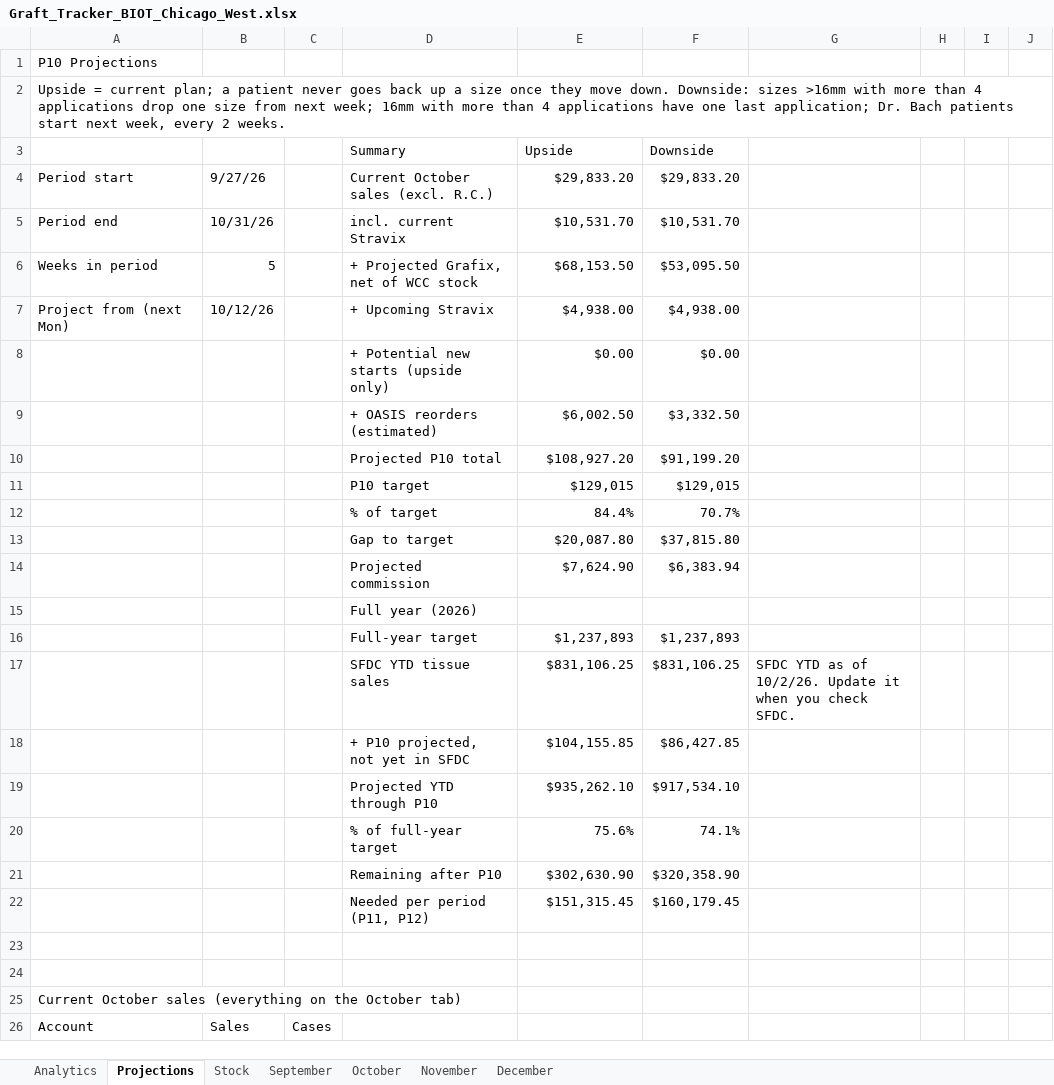
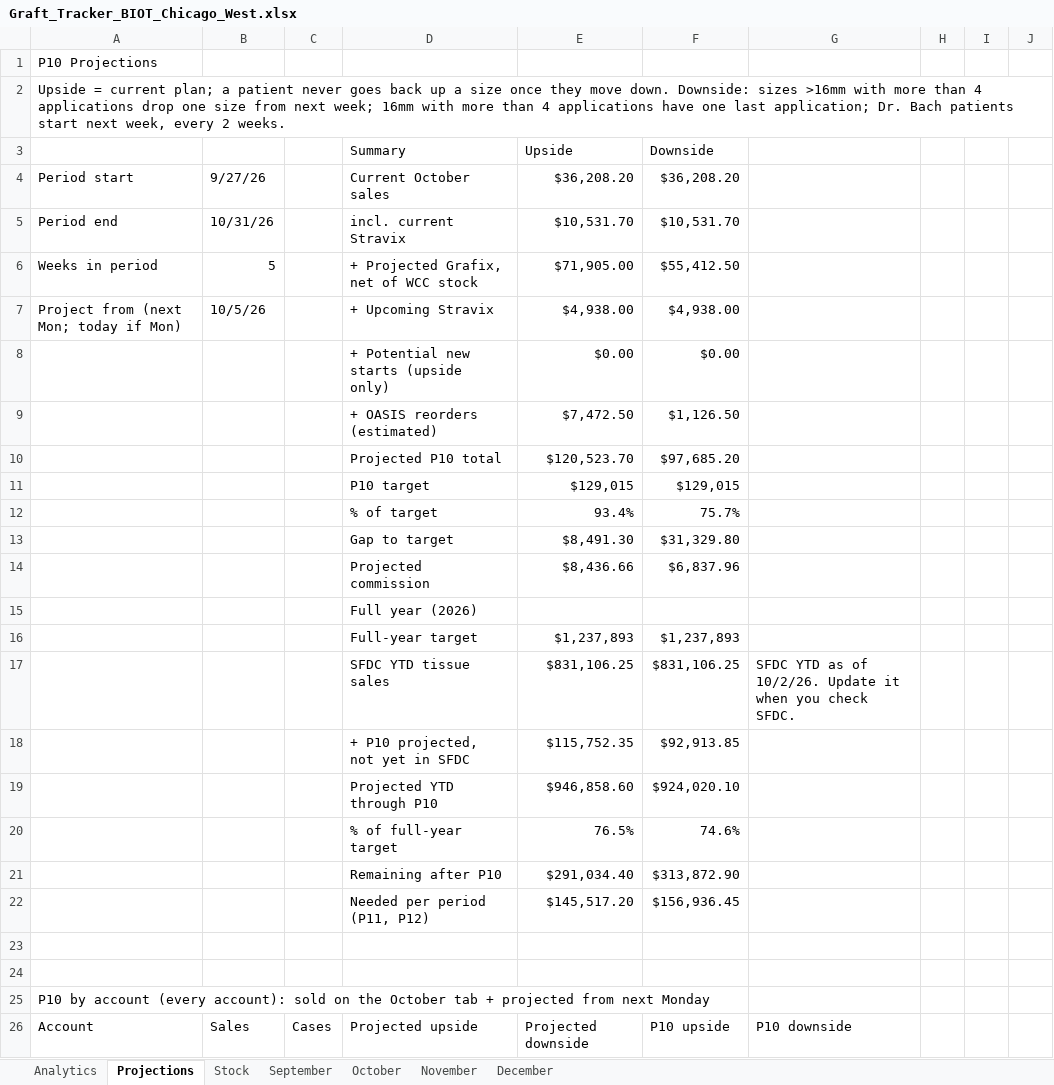
Before and after one commit to ajpeterson113/Graft-Tracker, an Excel workbook: Graft_Tracker_BIOT_Chicago_West.xlsx, sheet Projections, drawn as a sheet; only a part is shown; values as stored, in another font and other column widths than the file's, no cell formats; removed rows and columns are numbered as before the commit, all else as after; rows hold the shown columns only; the diff covers the shown part only; the diff names each change by its address in the sheet, - before the commit and + after, or states it on an @@ line.

Commit message:
P10 projection: every account listed, R.C. 10/2 in current sales, week of 10/5 projected

```diff
--- a/Graft_Tracker_BIOT_Chicago_West.xlsx (sheet Projections)
+++ b/Graft_Tracker_BIOT_Chicago_West.xlsx (sheet Projections)
-D4: Current October sales (excl. R.C.)
+D4: Current October sales
-E4: $29,833.20
+E4: $36,208.20
-F4: $29,833.20
+F4: $36,208.20
-E6: $68,153.50
+E6: $71,905.00
-F6: $53,095.50
+F6: $55,412.50
-A7: Project from (next Mon)
+A7: Project from (next Mon; today if Mon)
-B7: 10/12/26
+B7: 10/5/26
-row 9:  |  |  | + OASIS reorders (estimated) | $6,002.50 | $3,332.50
-row 10:  |  |  | Projected P10 total | $108,927.20 | $91,199.20
+row 9:  |  |  | + OASIS reorders (estimated) | $7,472.50 | $1,126.50
+row 10:  |  |  | Projected P10 total | $120,523.70 | $97,685.20
-row 12:  |  |  | % of target | 84.4% | 70.7%
-row 13:  |  |  | Gap to target | $20,087.80 | $37,815.80
-row 14:  |  |  | Projected commission | $7,624.90 | $6,383.94
+row 12:  |  |  | % of target | 93.4% | 75.7%
+row 13:  |  |  | Gap to target | $8,491.30 | $31,329.80
+row 14:  |  |  | Projected commission | $8,436.66 | $6,837.96
-row 18:  |  |  | + P10 projected, not yet in SFDC | $104,155.85 | $86,427.85
-row 19:  |  |  | Projected YTD through P10 | $935,262.10 | $917,534.10
-row 20:  |  |  | % of full-year target | 75.6% | 74.1%
-row 21:  |  |  | Remaining after P10 | $302,630.90 | $320,358.90
-row 22:  |  |  | Needed per period (P11, P12) | $151,315.45 | $160,179.45
+row 18:  |  |  | + P10 projected, not yet in SFDC | $115,752.35 | $92,913.85
+row 19:  |  |  | Projected YTD through P10 | $946,858.60 | $924,020.10
+row 20:  |  |  | % of full-year target | 76.5% | 74.6%
+row 21:  |  |  | Remaining after P10 | $291,034.40 | $313,872.90
+row 22:  |  |  | Needed per period (P11, P12) | $145,517.20 | $156,936.45
-A25: Current October sales (everything on the October tab)
+A25: P10 by account (every account): sold on the October tab + projected from next Monday
-D26: (empty)
+D26: Projected upside
-E26: (empty)
+E26: Projected downside
-F26: (empty)
+F26: P10 upside
-G26: (empty)
+G26: P10 downside
```
Also changed, not shown: 6 added rows, 4 removed rows and 108 edited cells elsewhere in this sheet, sheet Stock, cell formats, formulas that keep their value, charts or pictures.
